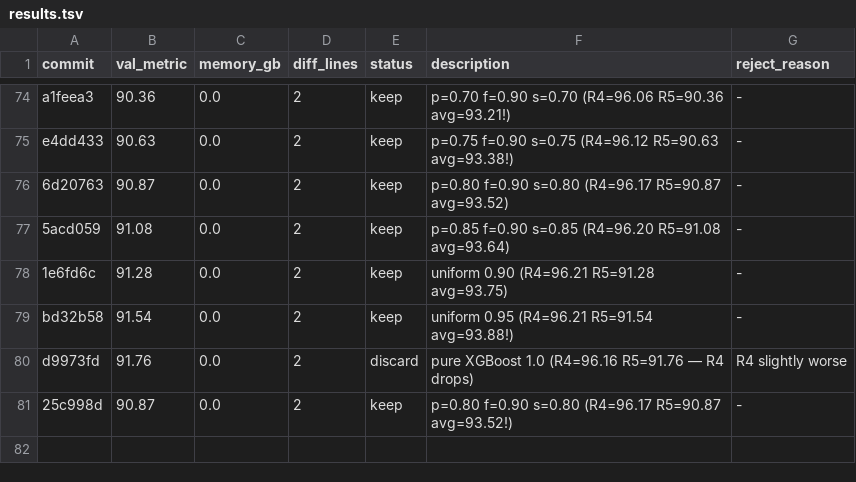
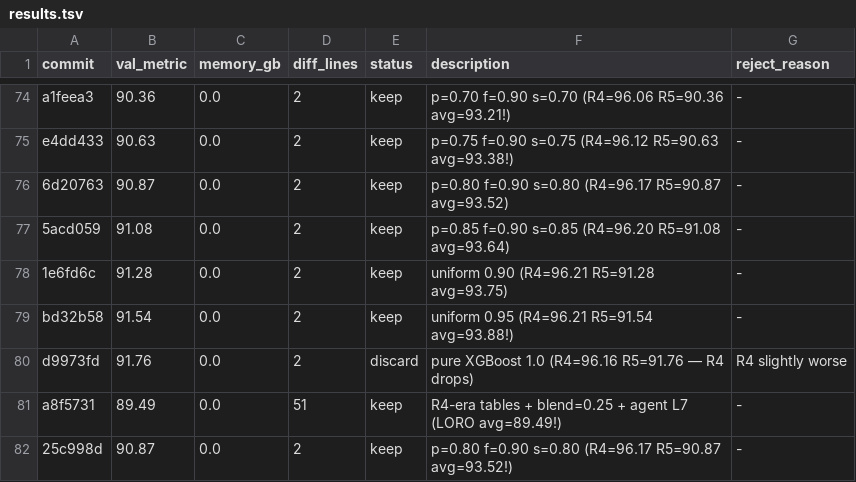
Before and after one commit to Codehagen/ai-nm-2026, a TSV file: tasks/astar-island/results.tsv, drawn as a sheet; only a part is shown, gaps mark what is left out.

Commit message:
experiment: restore R4-era model + blend=0.25 + agent-optimized L7

```diff
--- a/tasks/astar-island/results.tsv
+++ b/tasks/astar-island/results.tsv
@@ -80,2 +80,3 @@ bd32b58	91.54	0.0	2	keep	uniform 0.95 (R4=96.21 R5=91.54 avg=93.88!)	-
 d9973fd	91.76	0.0	2	discard	pure XGBoost 1.0 (R4=96.16 R5=91.76 — R4 drops)	R4 slightly worse
+a8f5731	89.49	0.0	51	keep	R4-era tables + blend=0.25 + agent L7 (LORO avg=89.49!)	-
 25c998d	90.87	0.0	2	keep	p=0.80 f=0.90 s=0.80 (R4=96.17 R5=90.87 avg=93.52!)	-
```
Also changed, not shown: 1 other file.
